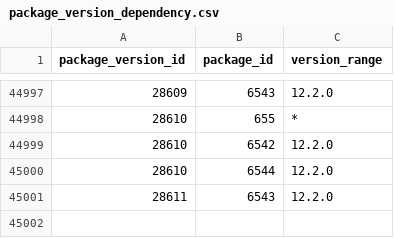
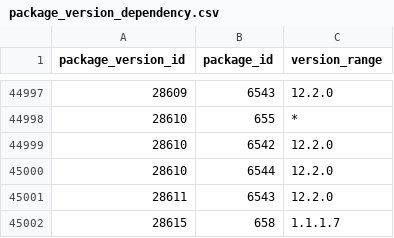
Before and after one commit to SoftwareNetwork/database, a CSV file: package_version_dependency.csv, drawn as a sheet; only a part is shown, gaps mark what is left out; the diff names each change by its address in the sheet, - before the commit and + after, or states it on an @@ line.

```diff
--- a/package_version_dependency.csv
+++ b/package_version_dependency.csv
+row 45002: 28615 | 658 | 1.1.1.7
```
Also changed, not shown: 2 other files.
